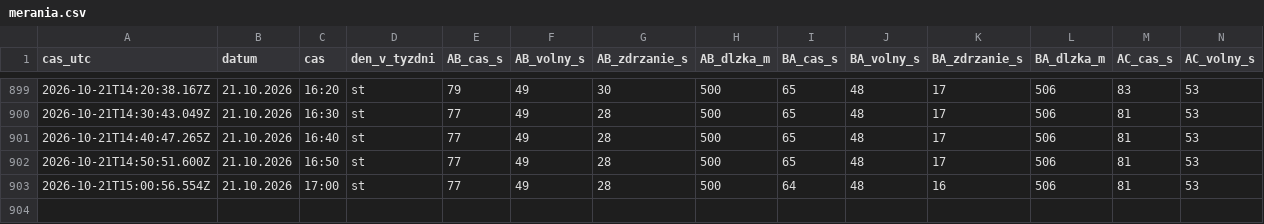
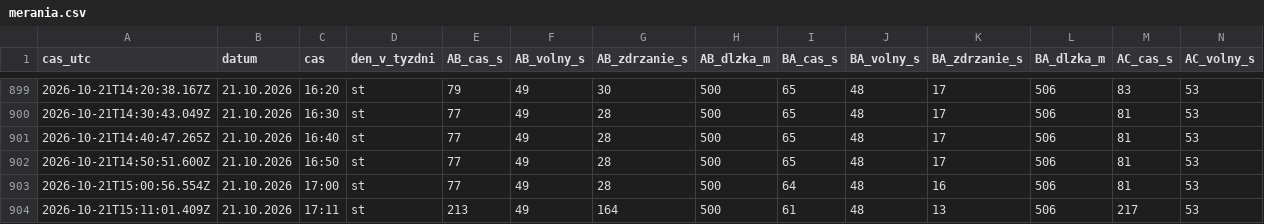
Before and after one commit to dzupka-hub/Kosice-kruhovy-objazd, a CSV file: data/merania.csv, drawn as a sheet; only a part is shown, gaps mark what is left out; rows hold the shown columns only; the diff names each change by its address in the sheet, - before the commit and + after, or states it on an @@ line.

```diff
--- a/data/merania.csv
+++ b/data/merania.csv
+row 904: 2026-10-21T15:11:01.409Z | 21.10.2026 | 17:11 | st | 213 | 49 | 164 | 500 | 61 | 48 | 13 | 506 | 217 | 53
```
Also changed, not shown: 2 other files.
